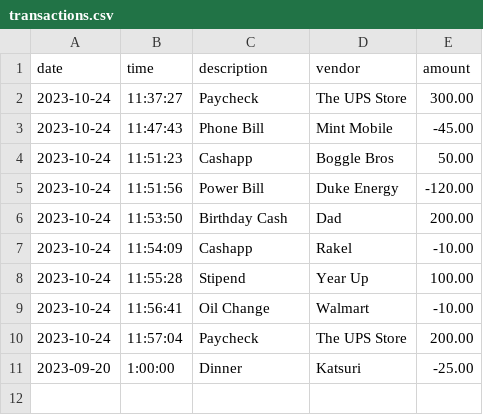
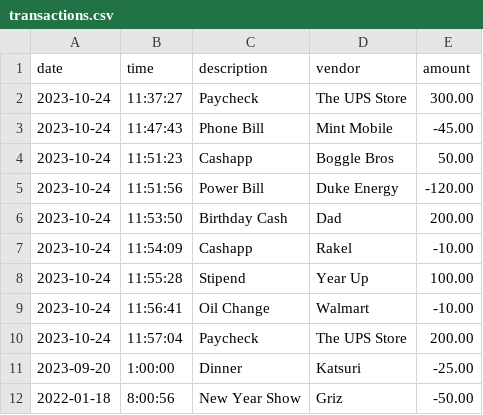
Before and after one commit to clancycooper/AccountingLedgerApp, a CSV file: src/main/resources/transactions.csv, drawn as a sheet.

```diff
--- a/src/main/resources/transactions.csv
+++ b/src/main/resources/transactions.csv
@@ -11 +11,2 @@ date|time|description|vendor|amount
 2023-09-20|1:00:00|Dinner|Katsuri|-25.00
+2022-01-18|8:00:56|New Year Show|Griz|-50.00
```
Also changed, not shown: 3 other files.
